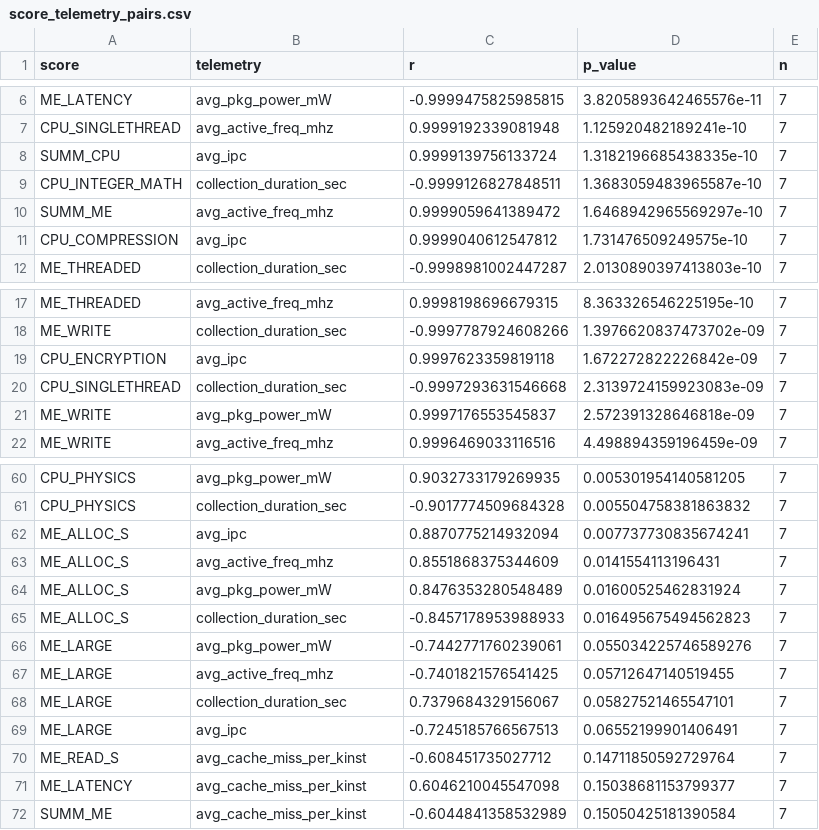
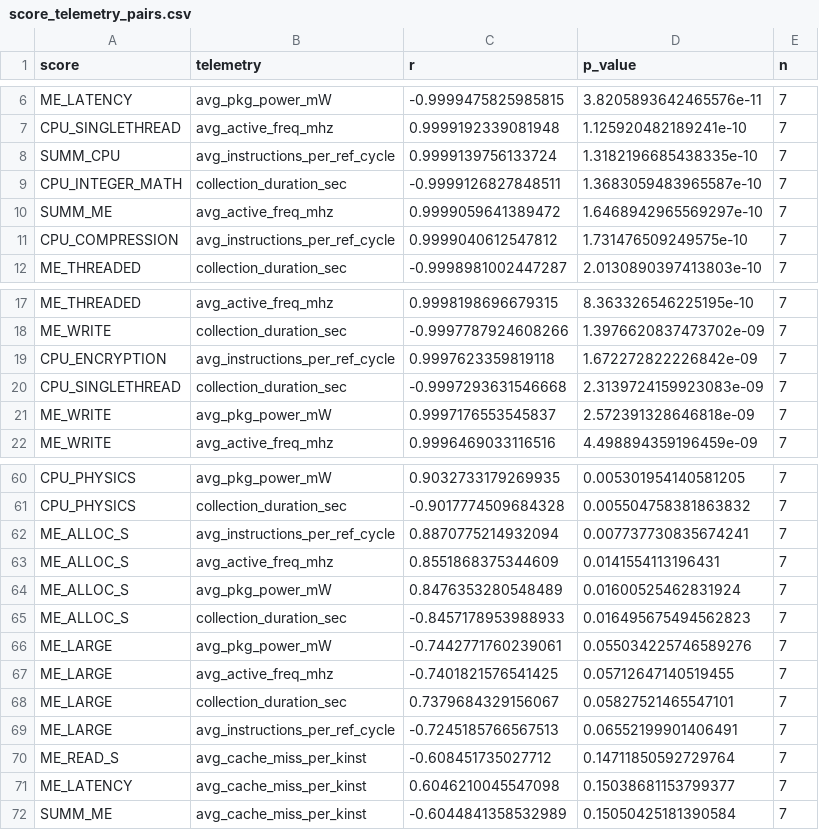
Before and after one commit to KhairulIzwan/passmark-socwatch-emon-linux, a CSV file: reports/telemetry_correlation_report/CoreUltra7_366H/cross_run_analysis/score_telemetry_pairs.csv, drawn as a sheet; only a part is shown, gaps mark what is left out; the diff covers the shown part only.

Commit message:
Correct reference-cycle metric and archive one-iteration pilot

```diff
--- a/reports/telemetry_correlation_report/CoreUltra7_366H/cross_run_analysis/score_telemetry_pairs.csv
+++ b/reports/telemetry_correlation_report/CoreUltra7_366H/cross_run_analysis/score_telemetry_pairs.csv
@@ -7,6 +7,6 @@ ME_LATENCY,avg_pkg_power_mW,-0.9999475825985815,3.8205893642465576e-11,7
 CPU_SINGLETHREAD,avg_active_freq_mhz,0.9999192339081948,1.125920482189241e-10,7
-SUMM_CPU,avg_ipc,0.9999139756133724,1.3182196685438335e-10,7
+SUMM_CPU,avg_instructions_per_ref_cycle,0.9999139756133724,1.3182196685438335e-10,7
 CPU_INTEGER_MATH,collection_duration_sec,-0.9999126827848511,1.3683059483965587e-10,7
 SUMM_ME,avg_active_freq_mhz,0.9999059641389472,1.6468942965569297e-10,7
-CPU_COMPRESSION,avg_ipc,0.9999040612547812,1.731476509249575e-10,7
+CPU_COMPRESSION,avg_instructions_per_ref_cycle,0.9999040612547812,1.731476509249575e-10,7
 ME_THREADED,collection_duration_sec,-0.9998981002447287,2.0130890397413803e-10,7
@@ -18,3 +18,3 @@ ME_THREADED,avg_active_freq_mhz,0.9998198696679315,8.363326546225195e-10,7
 ME_WRITE,collection_duration_sec,-0.9997787924608266,1.3976620837473702e-09,7
-CPU_ENCRYPTION,avg_ipc,0.9997623359819118,1.672272822226842e-09,7
+CPU_ENCRYPTION,avg_instructions_per_ref_cycle,0.9997623359819118,1.672272822226842e-09,7
 CPU_SINGLETHREAD,collection_duration_sec,-0.9997293631546668,2.3139724159923083e-09,7
@@ -61,3 +61,3 @@ CPU_PHYSICS,avg_pkg_power_mW,0.9032733179269935,0.005301954140581205,7
 CPU_PHYSICS,collection_duration_sec,-0.9017774509684328,0.005504758381863832,7
-ME_ALLOC_S,avg_ipc,0.8870775214932094,0.007737730835674241,7
+ME_ALLOC_S,avg_instructions_per_ref_cycle,0.8870775214932094,0.007737730835674241,7
 ME_ALLOC_S,avg_active_freq_mhz,0.8551868375344609,0.0141554113196431,7
@@ -68,3 +68,3 @@ ME_LARGE,avg_active_freq_mhz,-0.7401821576541425,0.05712647140519455,7
 ME_LARGE,collection_duration_sec,0.7379684329156067,0.05827521465547101,7
-ME_LARGE,avg_ipc,-0.7245185766567513,0.06552199901406491,7
+ME_LARGE,avg_instructions_per_ref_cycle,-0.7245185766567513,0.06552199901406491,7
 ME_READ_S,avg_cache_miss_per_kinst,-0.608451735027712,0.14711850592729764,7
```
Also changed, not shown: 12 edited cells elsewhere in this file, reports/telemetry_correlation_report/CoreUltra7_366H/20261104_073216/analysis/emon_timeseries_tidy.csv, reports/telemetry_correlation_report/CoreUltra7_366H/20261104_073659/analysis/emon_timeseries_tidy.csv, 28 other files.
